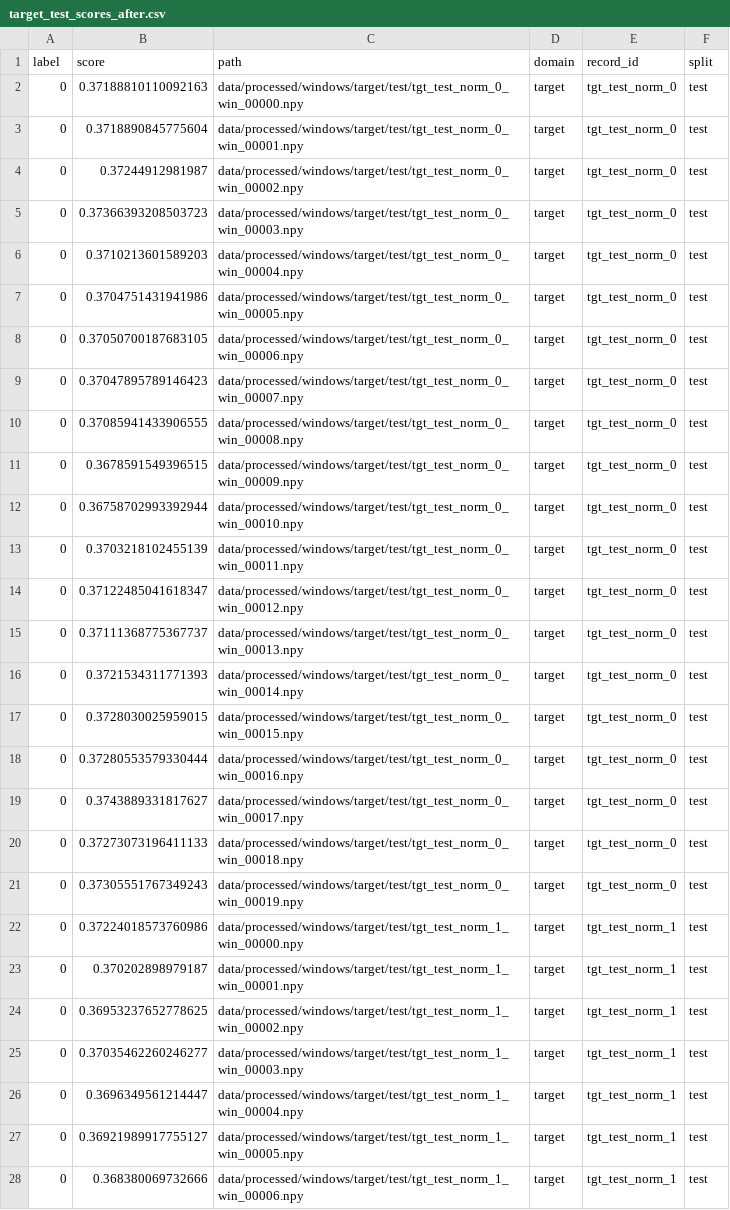
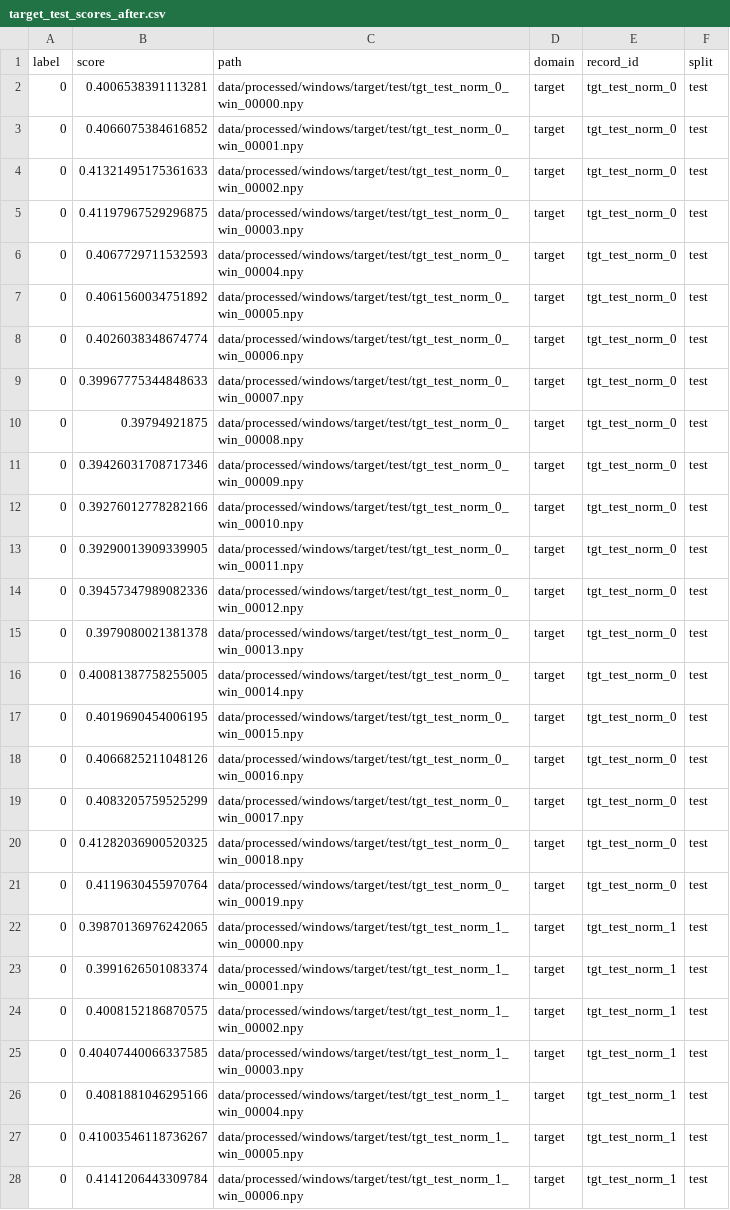
Before and after one commit to PeregrinAl/cross-domain-pipeline, a CSV file: experiments/source_free_adaptation/fused/target_test_scores_after.csv, drawn as a sheet; only a part is shown; the diff covers the shown part only; the diff names each change by its address in the sheet, - before the commit and + after, or states it on an @@ line.

```diff
--- a/experiments/source_free_adaptation/fused/target_test_scores_after.csv
+++ b/experiments/source_free_adaptation/fused/target_test_scores_after.csv
-B2 (score): 0.37188810110092163
+B2 (score): 0.4006538391113281
-B3 (score): 0.3718890845775604
+B3 (score): 0.4066075384616852
-B4 (score): 0.37244912981987
+B4 (score): 0.41321495175361633
-B5 (score): 0.37366393208503723
+B5 (score): 0.41197967529296875
-B6 (score): 0.3710213601589203
+B6 (score): 0.4067729711532593
-B7 (score): 0.3704751431941986
+B7 (score): 0.4061560034751892
-B8 (score): 0.37050700187683105
+B8 (score): 0.4026038348674774
-B9 (score): 0.37047895789146423
+B9 (score): 0.39967775344848633
-B10 (score): 0.37085941433906555
+B10 (score): 0.39794921875
-B11 (score): 0.3678591549396515
+B11 (score): 0.39426031708717346
-B12 (score): 0.36758702993392944
+B12 (score): 0.39276012778282166
-B13 (score): 0.3703218102455139
+B13 (score): 0.39290013909339905
-B14 (score): 0.37122485041618347
+B14 (score): 0.39457347989082336
-B15 (score): 0.37111368775367737
+B15 (score): 0.3979080021381378
-B16 (score): 0.3721534311771393
+B16 (score): 0.40081387758255005
-B17 (score): 0.3728030025959015
+B17 (score): 0.4019690454006195
-B18 (score): 0.37280553579330444
+B18 (score): 0.4066825211048126
-B19 (score): 0.3743889331817627
+B19 (score): 0.4083205759525299
-B20 (score): 0.37273073196411133
+B20 (score): 0.41282036900520325
-B21 (score): 0.37305551767349243
+B21 (score): 0.4119630455970764
-B22 (score): 0.37224018573760986
+B22 (score): 0.39870136976242065
-B23 (score): 0.370202898979187
+B23 (score): 0.3991626501083374
-B24 (score): 0.36953237652778625
+B24 (score): 0.4008152186870575
-B25 (score): 0.37035462260246277
+B25 (score): 0.40407440066337585
-B26 (score): 0.3696349561214447
+B26 (score): 0.4081881046295166
-B27 (score): 0.36921989917755127
+B27 (score): 0.41003546118736267
-B28 (score): 0.368380069732666
+B28 (score): 0.4141206443309784
```
Also changed, not shown: 53 edited cells elsewhere in this file, experiments/source_free_adaptation/fused/target_test_scores_before.csv, 4 other files.
